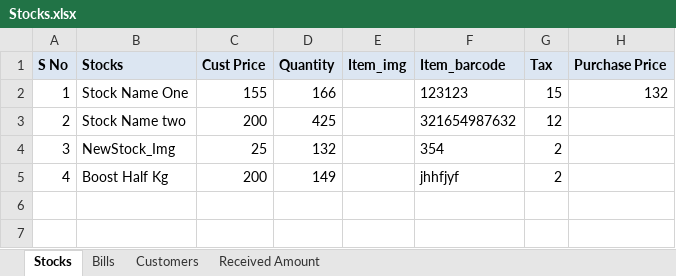
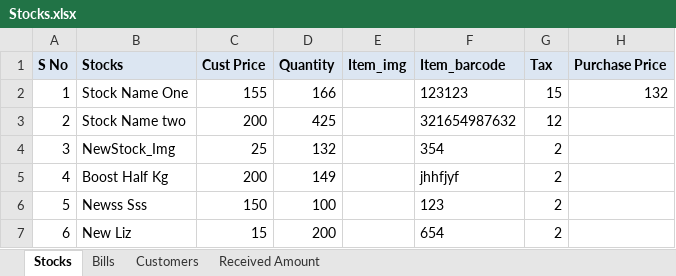
Before and after one commit to javamohd/CogStocks, an Excel workbook: Stocks.xlsx, sheet Stocks, drawn as a sheet; values as stored, in another font and other column widths than the file's, no borders; charts and pictures not drawn; the diff names each change by its address in the sheet, - before the commit and + after, or states it on an @@ line.

```diff
--- a/Stocks.xlsx (sheet Stocks)
+++ b/Stocks.xlsx (sheet Stocks)
+row 6: 5 | Newss Sss | 150 | 100 |  | 123 | 2
+row 7: 6 | New Liz | 15 | 200 |  | 654 | 2
```
Also changed, not shown: 2 other files.
